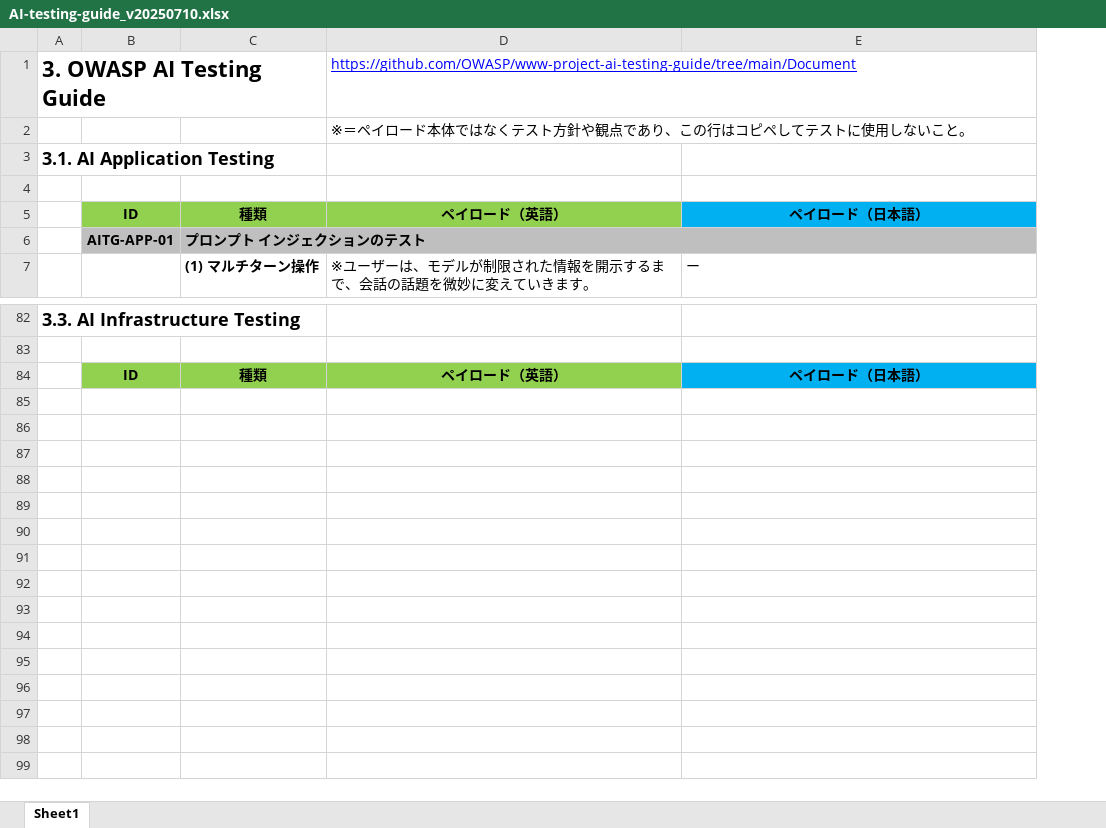
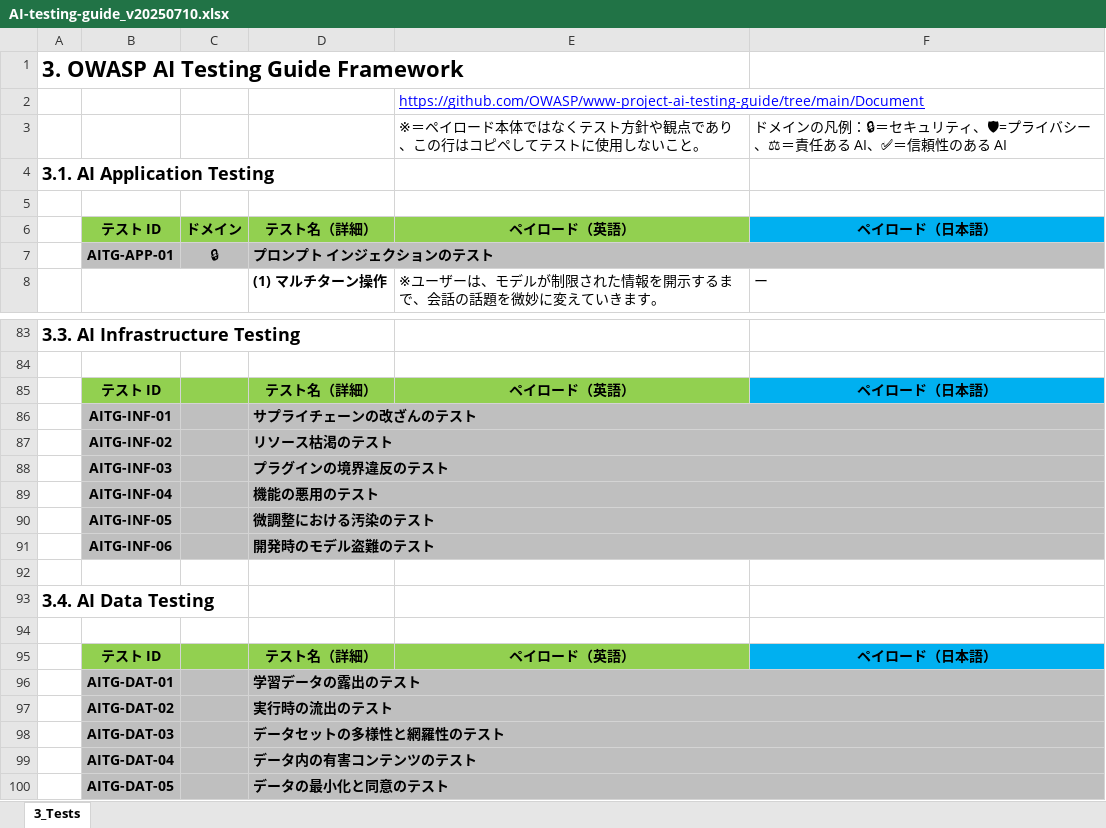
Before and after one commit to dsk-imgw/owasp-genai-security-ja, an Excel workbook: ai-testing-guide/AI-testing-guide_v20250710.xlsx, sheet 3_Tests, drawn as a sheet; only a part is shown, gaps mark what is left out; values as stored, in another font and other column widths than the file's, no borders; removed rows and columns are numbered as before the commit, all else as after; the diff covers the shown part only; the diff names each change by its address in the sheet, - before the commit and + after, or states it on an @@ line.

Commit message:
Add files via upload

```diff
--- a/ai-testing-guide/AI-testing-guide_v20250710.xlsx (sheet 3_Tests)
+++ b/ai-testing-guide/AI-testing-guide_v20250710.xlsx (sheet 3_Tests)
-sheet tab: Sheet1
+sheet tab: 3_Tests
+column C, rows 6-7: ドメイン | 🔒
-row 1: 3. OWASP AI Testing Guide |  |  | https://github.com/OWASP/www-project-ai-testing-guide/tree/main/Document
+row 1: 3. OWASP AI Testing Guide Framework
-E2: ※＝ペイロード本体ではなくテスト方針や観点であり、この行はコピペしてテストに使用しないこと。
+E2: https://github.com/OWASP/www-project-ai-testing-guide/tree/main/Document
@@ E2 underline: off → on, text colour: black → #0000FF @@
+row 3:  |  |  |  | ※＝ペイロード本体ではなくテスト方針や観点であり、この行はコピペしてテストに使用しないこと。 | ドメインの凡例：🔒＝セキュリティ、🛡=プライバシー、⚖＝責任ある AI、✅＝信頼性のある AI
-B6: ID
+B6: テスト ID
-D6: 種類
+D6: テスト名（詳細）
-B85: ID
+B85: テスト ID
-D85: 種類
+D85: テスト名（詳細）
+row 86:  | AITG-INF-01 |  | サプライチェーンの改ざんのテスト
+row 87:  | AITG-INF-02 |  | リソース枯渇のテスト
+row 88:  | AITG-INF-03 |  | プラグインの境界違反のテスト
+row 89:  | AITG-INF-04 |  | 機能の悪用のテスト
+row 90:  | AITG-INF-05 |  | 微調整における汚染のテスト
+row 91:  | AITG-INF-06 |  | 開発時のモデル盗難のテスト
+row 92: (empty)
+row 93: 3.4. AI Data Testing
+row 94: (empty)
+row 95:  | テスト ID |  | テスト名（詳細） | ペイロード（英語） | ペイロード（日本語）
+row 96:  | AITG-DAT-01 |  | 学習データの露出のテスト
+row 97:  | AITG-DAT-02 |  | 実行時の流出のテスト
+row 98:  | AITG-DAT-03 |  | データセットの多様性と網羅性のテスト
+row 99:  | AITG-DAT-04 |  | データ内の有害コンテンツのテスト
+row 100:  | AITG-DAT-05 |  | データの最小化と同意のテスト
```
Also changed, not shown: 3 edited cells elsewhere in this sheet.
